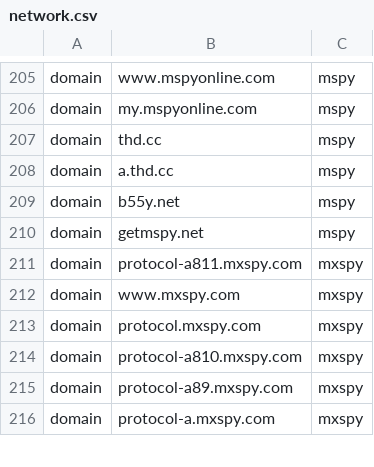
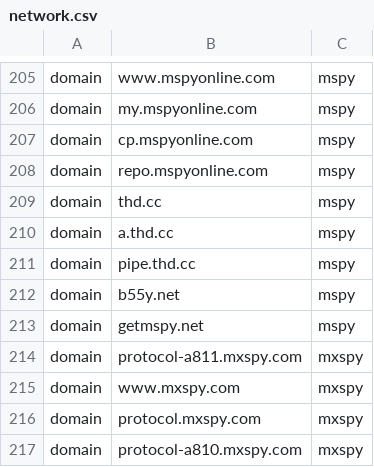
Before and after one commit to AssoEchap/stalkerware-indicators, a CSV file: network.csv, drawn as a sheet; only a part is shown, gaps mark what is left out; the shorter side is filled out with more unchanged rows.

Commit message:
Adds missing mspy domains

```diff
--- a/network.csv
+++ b/network.csv
@@ -206,4 +206,7 @@ domain,www.mspyonline.com,mspy
 domain,my.mspyonline.com,mspy
+domain,cp.mspyonline.com,mspy
+domain,repo.mspyonline.com,mspy
 domain,thd.cc,mspy
 domain,a.thd.cc,mspy
+domain,pipe.thd.cc,mspy
 domain,b55y.net,mspy
```
Also changed, not shown: 1 other file.
